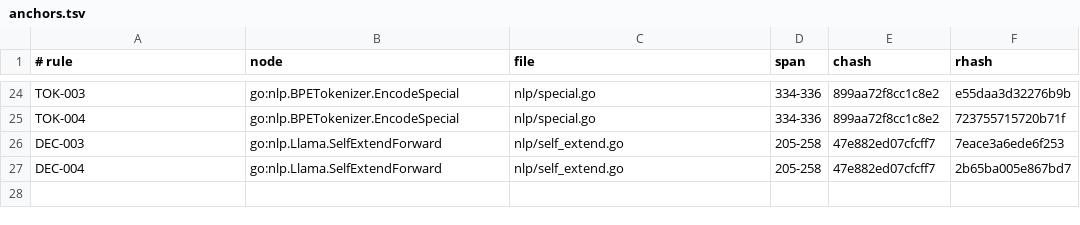
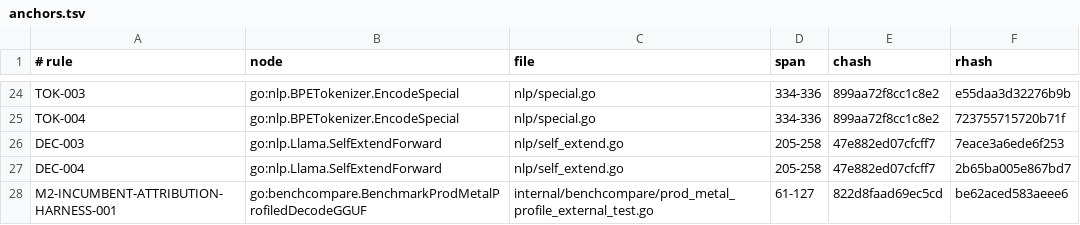
Before and after one commit to jxsl13/goai, a TSV file: .spectackle/anchors.tsv, drawn as a sheet; only a part is shown, gaps mark what is left out.

Commit message:
spectackle(start): T-01M08GMDSYE2D
branch spectackle/T-01M08GMDSYE2D base 35de401722ec

Spectackle-Ev: start
Spectackle-Item: T-01M08GMDSYE2D8Z938E57WAY58
Spectackle-Agent: ag-206b
Spectackle-Eid: 835713f89773ee76

```diff
--- a/.spectackle/anchors.tsv
+++ b/.spectackle/anchors.tsv
@@ -27 +27,2 @@ DEC-003	go:nlp.Llama.SelfExtendForward	nlp/self_extend.go	205-258	47e882ed07cfcf
 DEC-004	go:nlp.Llama.SelfExtendForward	nlp/self_extend.go	205-258	47e882ed07cfcff7	2b65ba005e867bd7
+M2-INCUMBENT-ATTRIBUTION-HARNESS-001	go:benchcompare.BenchmarkProdMetalProfiledDecodeGGUF	internal/benchcompare/prod_metal_profile_external_test.go	61-127	822d8faad69ec5cd	be62aced583aeee6
```
Also changed, not shown: 3 other files.
